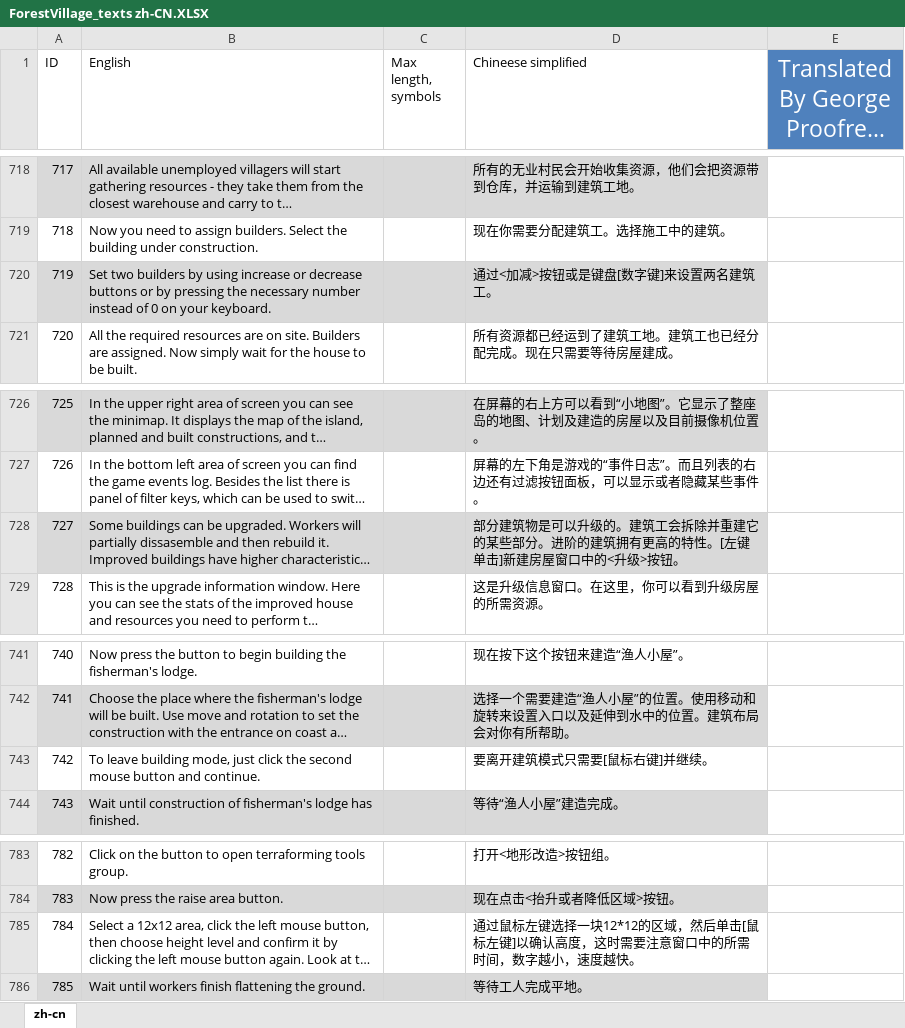
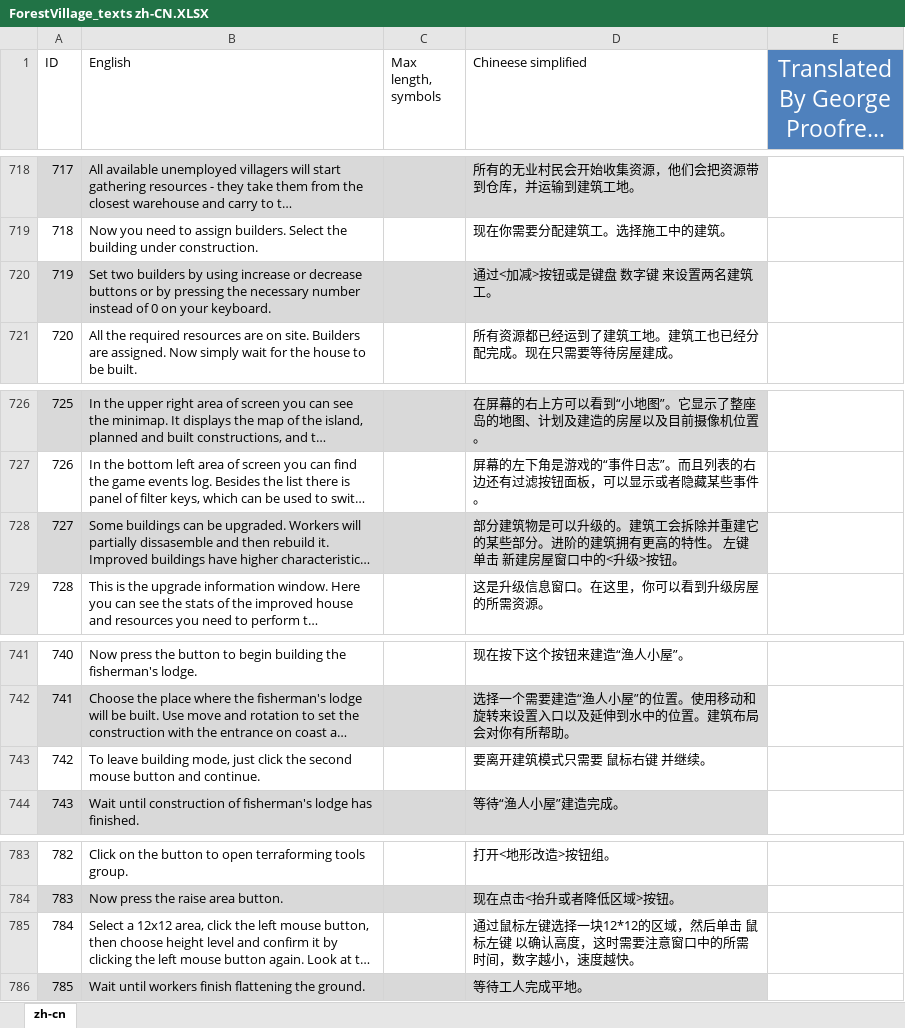
Before and after one commit to BoundlessHaung/lif_fv_cn_loc_file, an Excel workbook: ForestVillage_texts zh-CN.XLSX, sheet zh-cn, drawn as a sheet; only a part is shown, gaps mark what is left out; long unchanged cells end in …; values as stored, in another font and other column widths than the file's, no borders; table styles not drawn; the diff covers the shown part only; the diff names each change by its address in the sheet, - before the commit and + after, or states it on an @@ line.

```diff
--- a/ForestVillage_texts zh-CN.XLSX (sheet zh-cn)
+++ b/ForestVillage_texts zh-CN.XLSX (sheet zh-cn)
-D720 (Chineese simplified): 通过<加减>按钮或是键盘[数字键]来设置两名建筑工。
+D720 (Chineese simplified): 通过<加减>按钮或是键盘 数字键 来设置两名建筑工。
-D728 (Chineese simplified): …的特性。[左键单击]新建房屋…
+D728 (Chineese simplified): …的特性。 左键单击 新建房屋…
-D743 (Chineese simplified): 要离开建筑模式只需要[鼠标右键]并继续。
+D743 (Chineese simplified): 要离开建筑模式只需要 鼠标右键 并继续。
-D785 (Chineese simplified): …然后单击[鼠标左键]以确认高…
+D785 (Chineese simplified): …然后单击 鼠标左键 以确认高…
```
Also changed, not shown: 12 edited cells elsewhere in this sheet.
